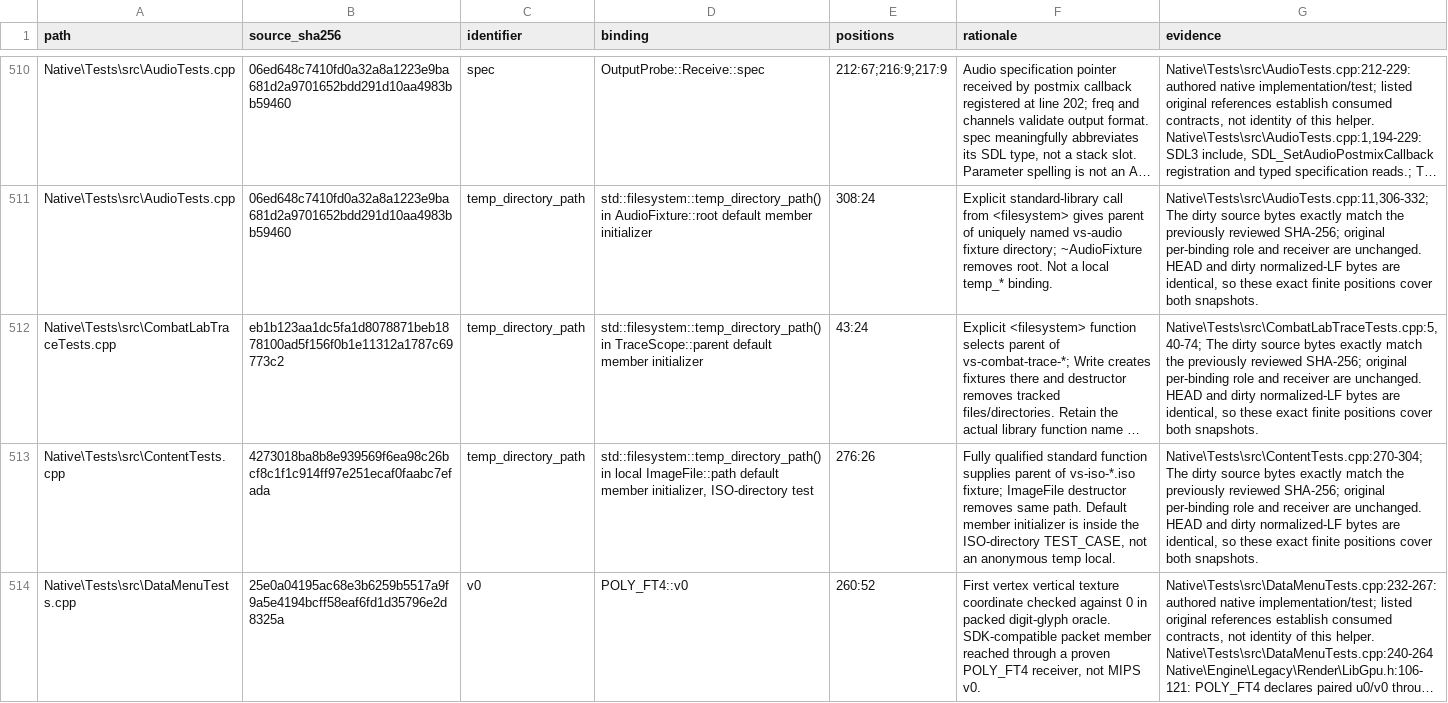
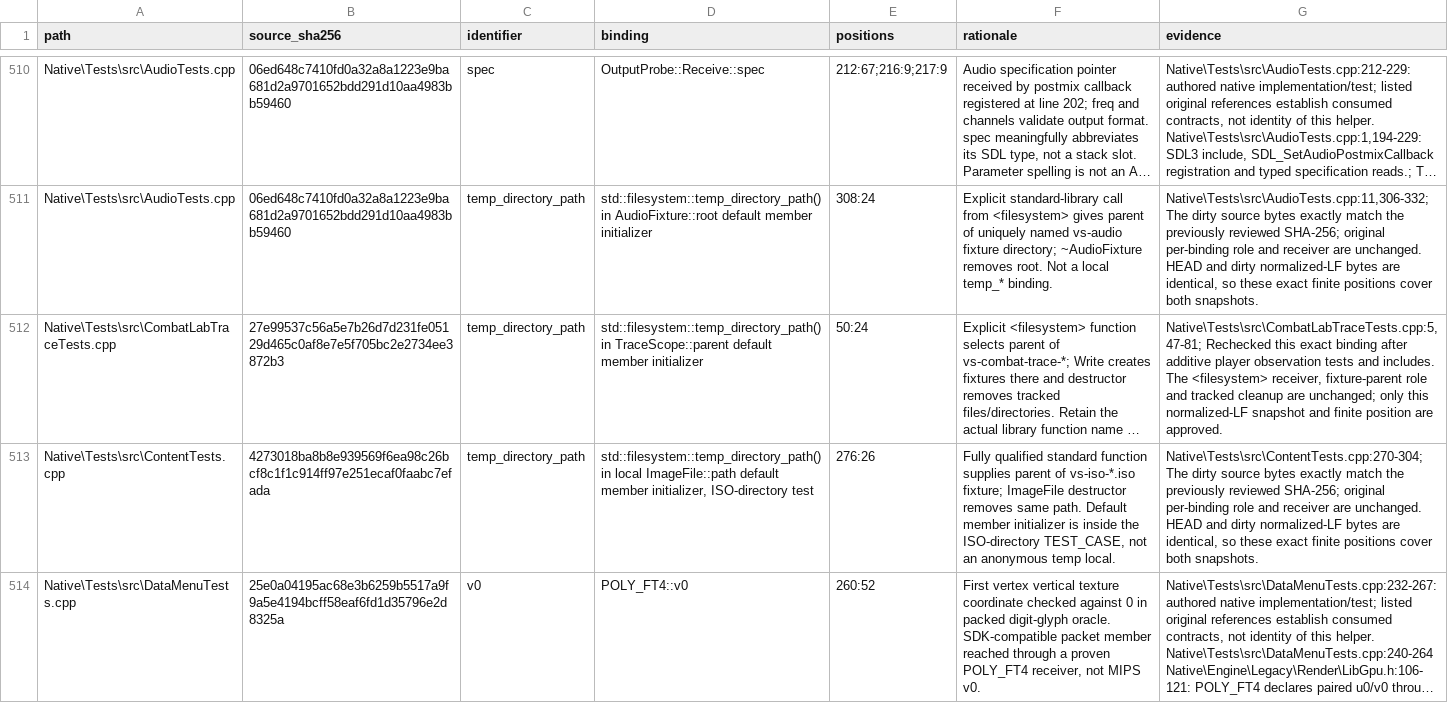
Before and after one commit to JEschete/VS-NativePort, a CSV file: Docs/ledgers/NATIVE_SYMBOL_REVIEW.csv, drawn as a sheet; only a part is shown, gaps mark what is left out; long unchanged cells end in …; the diff names each change by its address in the sheet, - before the commit and + after, or states it on an @@ line.

Commit message:
Add persistent external combat test player

```diff
--- a/Docs/ledgers/NATIVE_SYMBOL_REVIEW.csv
+++ b/Docs/ledgers/NATIVE_SYMBOL_REVIEW.csv
-B512 (source_sha256): eb1b123aa1dc5fa1d8078871beb1878100ad5f156f0b1e11312a1787c69773c2
+B512 (source_sha256): 27e99537c56a5e7b26d7d231fe05129d465c0af8e7e5f705bc2e2734ee3872b3
-E512 (positions): 43:24
+E512 (positions): 50:24
-G512 (evidence): Native\Tests\src\CombatLabTraceTests.cpp:5,40-74; The dirty source bytes exactly match the previously reviewed SHA-256; original per-binding role and receiver are unchanged. HEAD and dirty normalized-LF bytes are identical, so these exact finite positions cover both snapshots.
+G512 (evidence): Native\Tests\src\CombatLabTraceTests.cpp:5,47-81; Rechecked this exact binding after additive player observation tests and includes. The <filesystem> receiver, fixture-parent role and tracked cleanup are unchanged; only this normalized-LF snapshot and finite position are approved.
```
Also changed, not shown: 32 other files.
